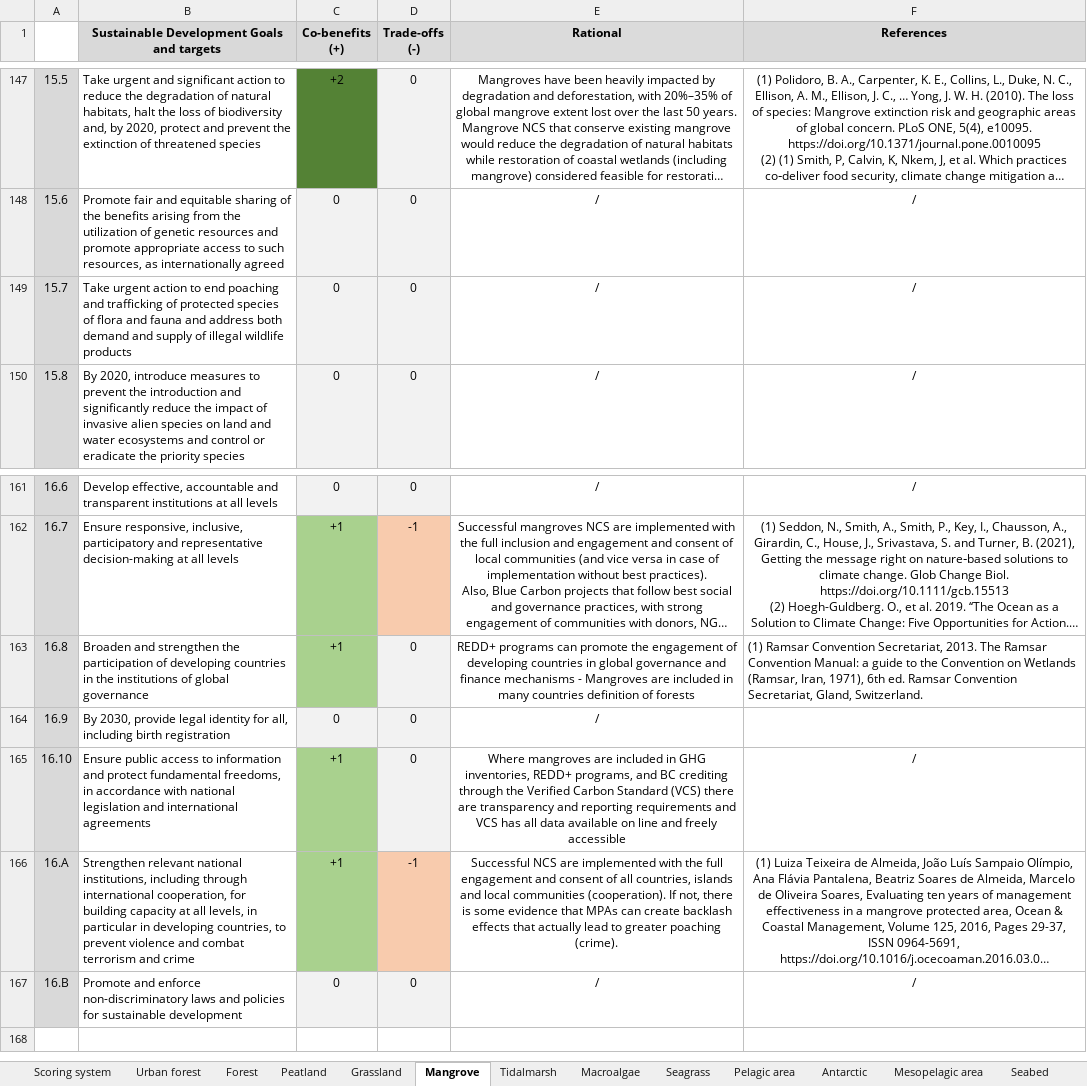
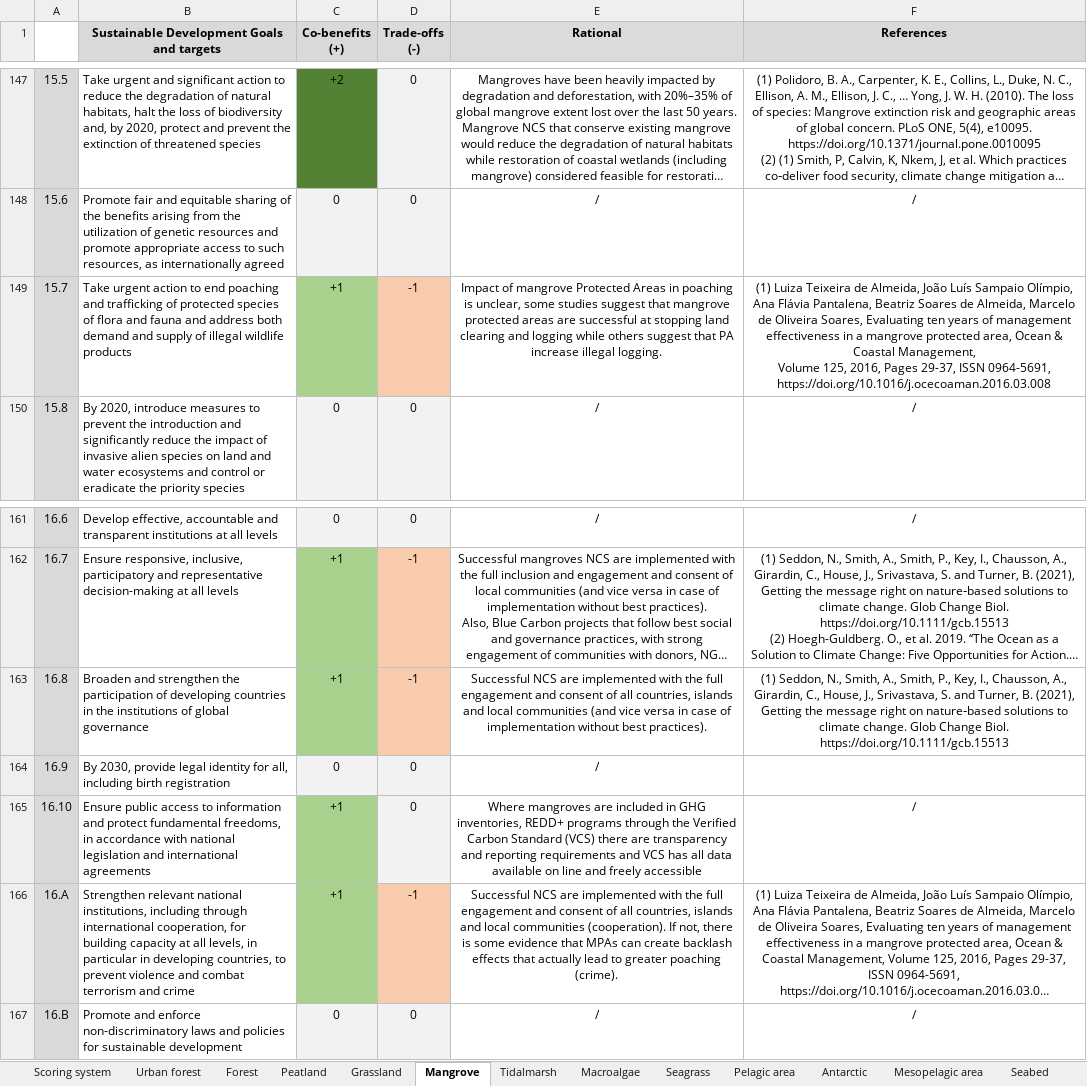
Before and after one commit to GaelMariani/NCSSDGproj, an Excel workbook: rawdata/supplementary_material_V5.xlsx, sheet Mangrove, drawn as a sheet; only a part is shown, gaps mark what is left out; long unchanged cells end in …; values as stored, in another font and other column widths than the file's, no borders; ↵ is a line break in a cell; the diff names each change by its address in the sheet, - before the commit and + after, or states it on an @@ line.

```diff
--- a/rawdata/supplementary_material_V5.xlsx (sheet Mangrove)
+++ b/rawdata/supplementary_material_V5.xlsx (sheet Mangrove)
-C149 (Co-benefits (+)): 0
+C149 (Co-benefits (+)): +1
-C149 fill: #F2F2F2
+C149 fill: #A9D18E
-D149 (Trade-offs (-)): 0
+D149 (Trade-offs (-)): -1
-D149 fill: #F2F2F2
+D149 fill: #F8CBAD
-E149 (Rational): /
+E149 (Rational): Impact of mangrove Protected Areas in poaching is unclear, some studies suggest that mangrove protected areas are successful at stopping land clearing and logging while others suggest that PA increase illegal logging.
-F149 (References): /
+F149 (References): (1) Luiza Teixeira de Almeida, João Luís Sampaio Olímpio, Ana Flávia Pantalena, Beatriz Soares de Almeida, Marcelo de Oliveira Soares, Evaluating ten years of management effectiveness in a mangrove protected area, Ocean & Coastal Management, ↵ Volume 125, 2016, Pages 29-37, ISSN 0964-5691, https://doi.org/10.1016/j.ocecoaman.2016.03.008
-D163 (Trade-offs (-)): 0
+D163 (Trade-offs (-)): -1
-D163 fill: #F2F2F2
+D163 fill: #F8CBAD
-E163 (Rational): REDD+ programs can promote the engagement of developing countries in global governance and finance mechanisms - Mangroves are included in many countries definition of forests
+E163 (Rational): Successful NCS are implemented with the full engagement and consent of all countries, islands and local communities (and vice versa in case of implementation without best practices).
-F163 (References): (1) Ramsar Convention Secretariat, 2013. The Ramsar Convention Manual: a guide to the Convention on Wetlands (Ramsar, Iran, 1971), 6th ed. Ramsar Convention Secretariat, Gland, Switzerland.
+F163 (References): (1) Seddon, N., Smith, A., Smith, P., Key, I., Chausson, A., Girardin, C., House, J., Srivastava, S. and Turner, B. (2021), Getting the message right on nature‐based solutions to climate change. Glob Change Biol. https://doi.org/10.1111/gcb.15513
-F163 alignment: left
+F163 alignment: center
-E165 (Rational): …inventories, REDD+ programs, and BC crediting through the…
+E165 (Rational): …inventories, REDD+ programs through the…
```
Also changed, not shown: sheet Grassland, sheet Seabed, sheet Peatland, sheet Forest, sheet Macroalgae, sheet Seagrass, 5 more sheets, 1 other file.
